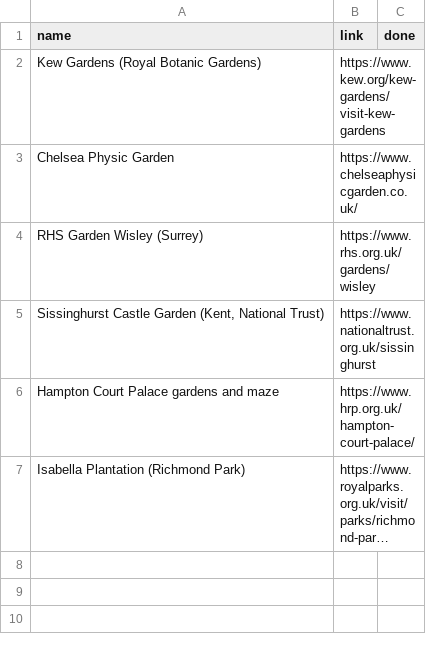
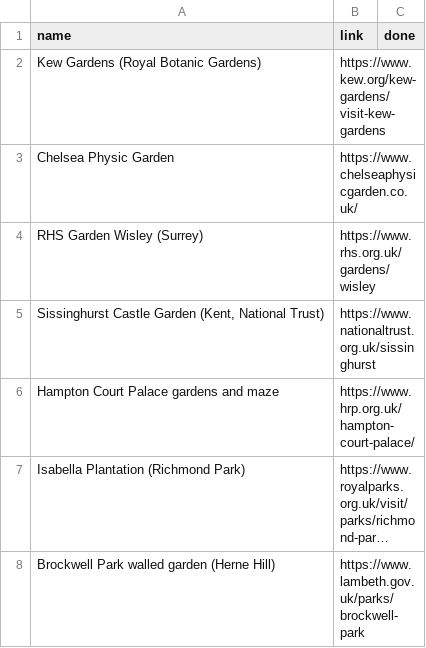
Before and after one commit to simokay/we-do-things, a CSV file: choices/visit-garden.csv, drawn as a sheet; long unchanged cells end in …; the diff names each change by its address in the sheet, - before the commit and + after, or states it on an @@ line.

Commit message:
Move brockwell-walled-garden into visit-garden choices

```diff
--- a/choices/visit-garden.csv
+++ b/choices/visit-garden.csv
+row 8: Brockwell Park walled garden (Herne Hill) | https://www.lambeth.gov.uk/parks/brockwell-park
```
Also changed, not shown: activities.csv.
